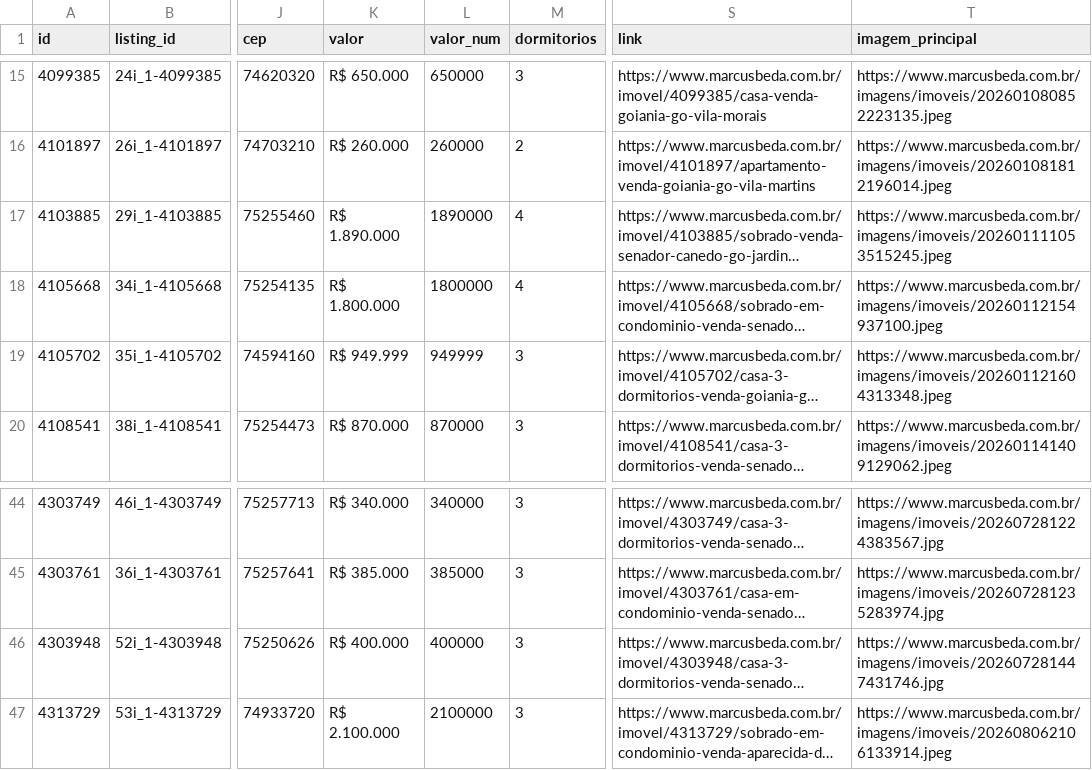
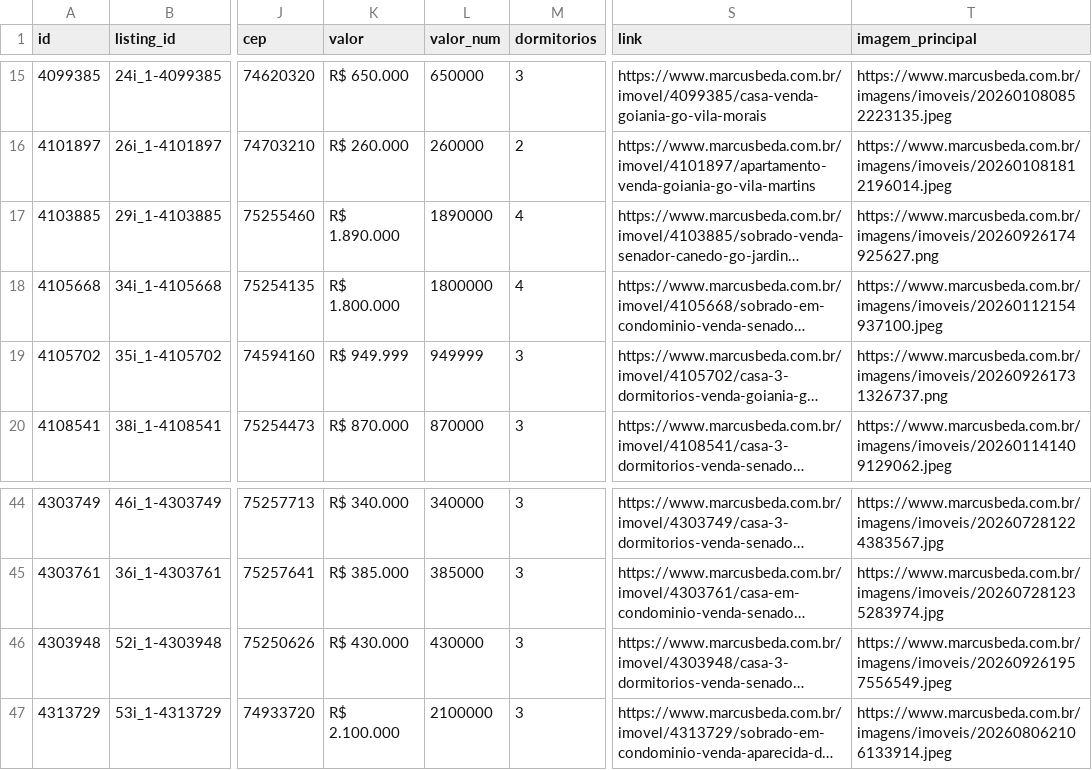
Before and after one commit to marcusbeda-maker/dashboard-imoveis-xml, a CSV file: sitecheck/imoveis_marcusbeda.csv, drawn as a sheet; only a part is shown, gaps mark what is left out; long unchanged cells end in …; the diff names each change by its address in the sheet, - before the commit and + after, or states it on an @@ line.

```diff
--- a/sitecheck/imoveis_marcusbeda.csv
+++ b/sitecheck/imoveis_marcusbeda.csv
-T17 (imagem_principal): https://www.marcusbeda.com.br/imagens/imoveis/202601111053515245.jpeg
+T17 (imagem_principal): https://www.marcusbeda.com.br/imagens/imoveis/20260926174925627.png
-T19 (imagem_principal): https://www.marcusbeda.com.br/imagens/imoveis/202601121604313348.jpeg
+T19 (imagem_principal): https://www.marcusbeda.com.br/imagens/imoveis/202609261731326737.png
-K46 (valor): R$ 400.000
+K46 (valor): R$ 430.000
-L46 (valor_num): 400000
+L46 (valor_num): 430000
-T46 (imagem_principal): https://www.marcusbeda.com.br/imagens/imoveis/202607281447431746.jpg
+T46 (imagem_principal): https://www.marcusbeda.com.br/imagens/imoveis/202609261957556549.jpeg
```
Also changed, not shown: 3 other files.
